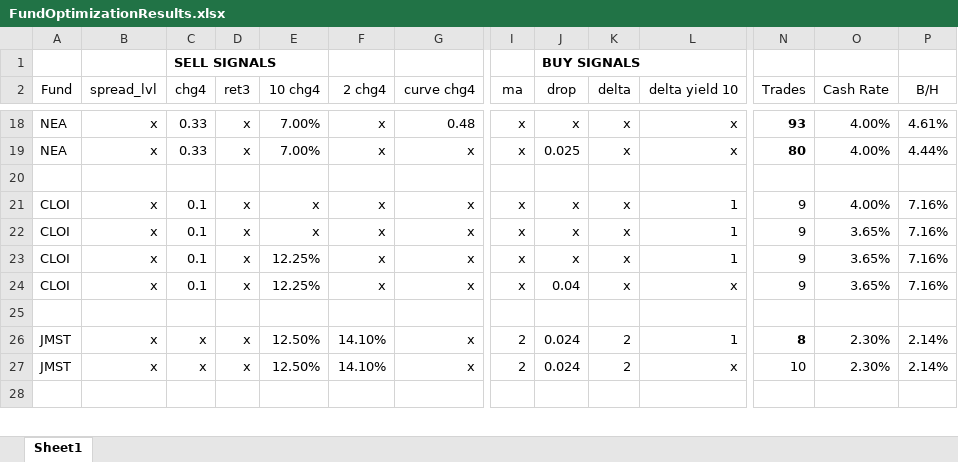
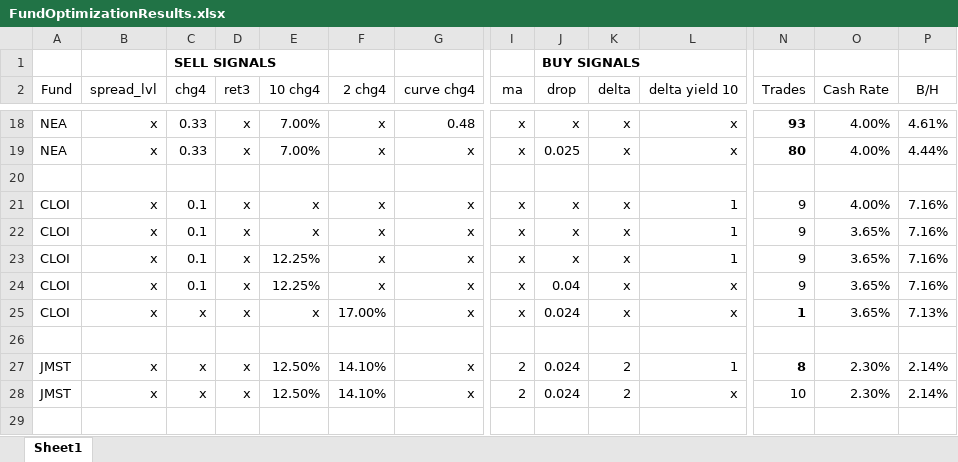
Before and after one commit to todd-26/strat-opt, an Excel workbook: FundOptimizationResults.xlsx, sheet Sheet1, drawn as a sheet; only a part is shown, gaps mark what is left out; values as stored, in another font and other column widths than the file's, no borders; rows hold the shown columns only; the diff names each change by its address in the sheet, - before the commit and + after, or states it on an @@ line.

Commit message:
Config: Discovered better CLOI factors based on testing JAAA. CLOI holds variable rate securities and is more triggered by the 2 year (short duration) changes. It is conservative and now down to 1 historical sell. JAAA had much more history.

```diff
--- a/FundOptimizationResults.xlsx (sheet Sheet1)
+++ b/FundOptimizationResults.xlsx (sheet Sheet1)
+row 25: CLOI | x | x | x | x | 17.00% | x | x | 0.024 | x | x | 1 | 3.65% | 7.13%
```
Also changed, not shown: 1 other file.
